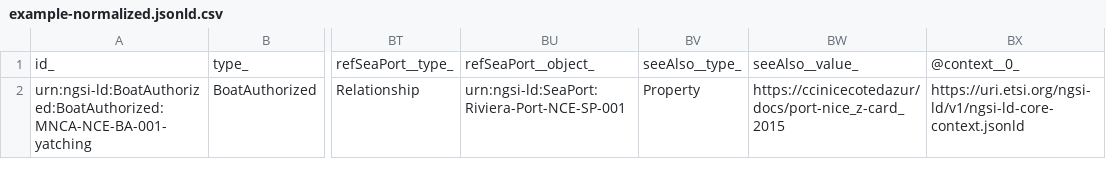
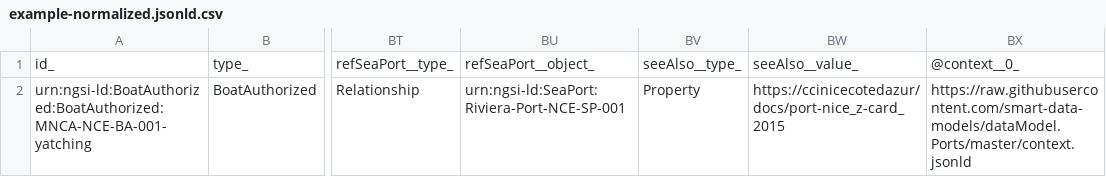
Before and after one commit to smart-data-models/dataModel.Ports, a CSV file: BoatAuthorized/examples/example-normalized.jsonld.csv, drawn as a sheet; only a part is shown, gaps mark what is left out; the diff names each change by its address in the sheet, - before the commit and + after, or states it on an @@ line.

Commit message:
Exported example to csv example-normalized.jsonld

```diff
--- a/BoatAuthorized/examples/example-normalized.jsonld.csv
+++ b/BoatAuthorized/examples/example-normalized.jsonld.csv
-BX2: https://uri.etsi.org/ngsi-ld/v1/ngsi-ld-core-context.jsonld
+BX2: https://raw.githubusercontent.com/smart-data-models/dataModel.Ports/master/context.jsonld
```
